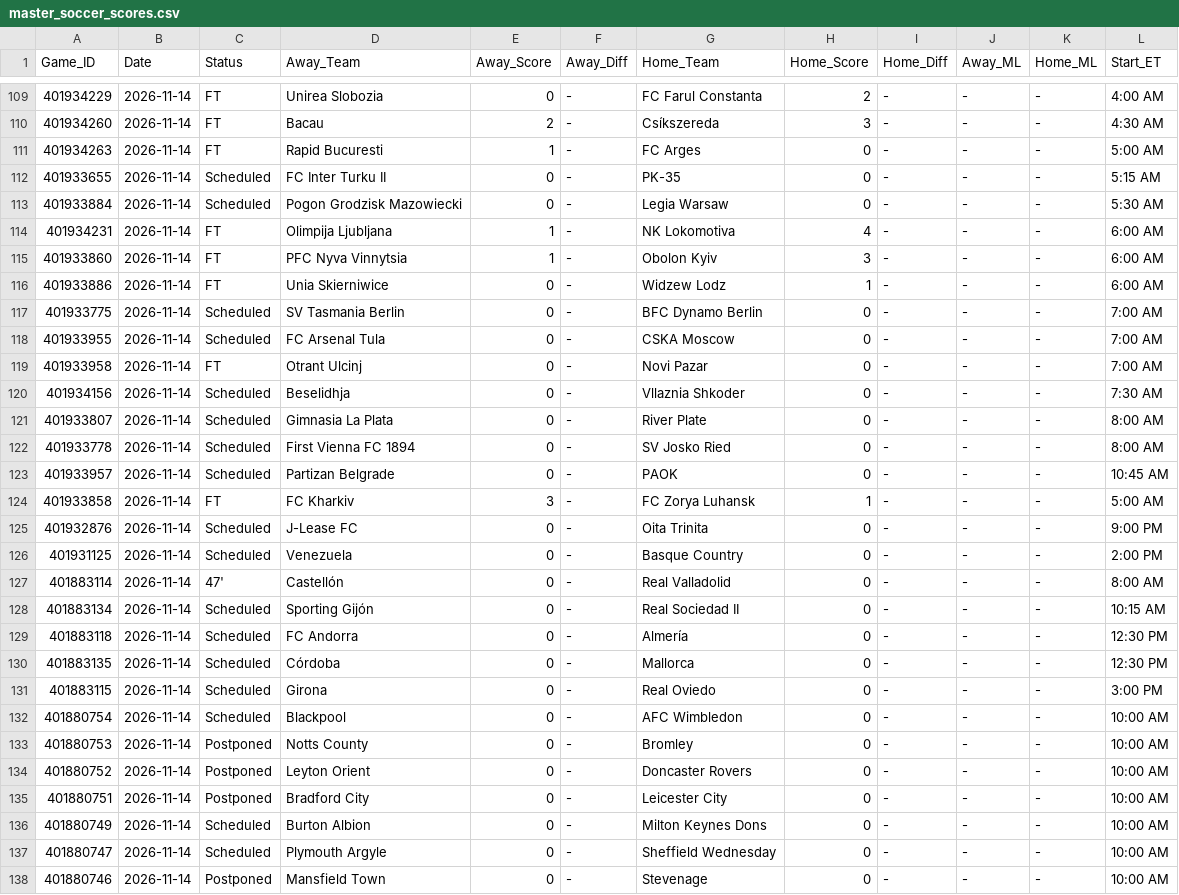
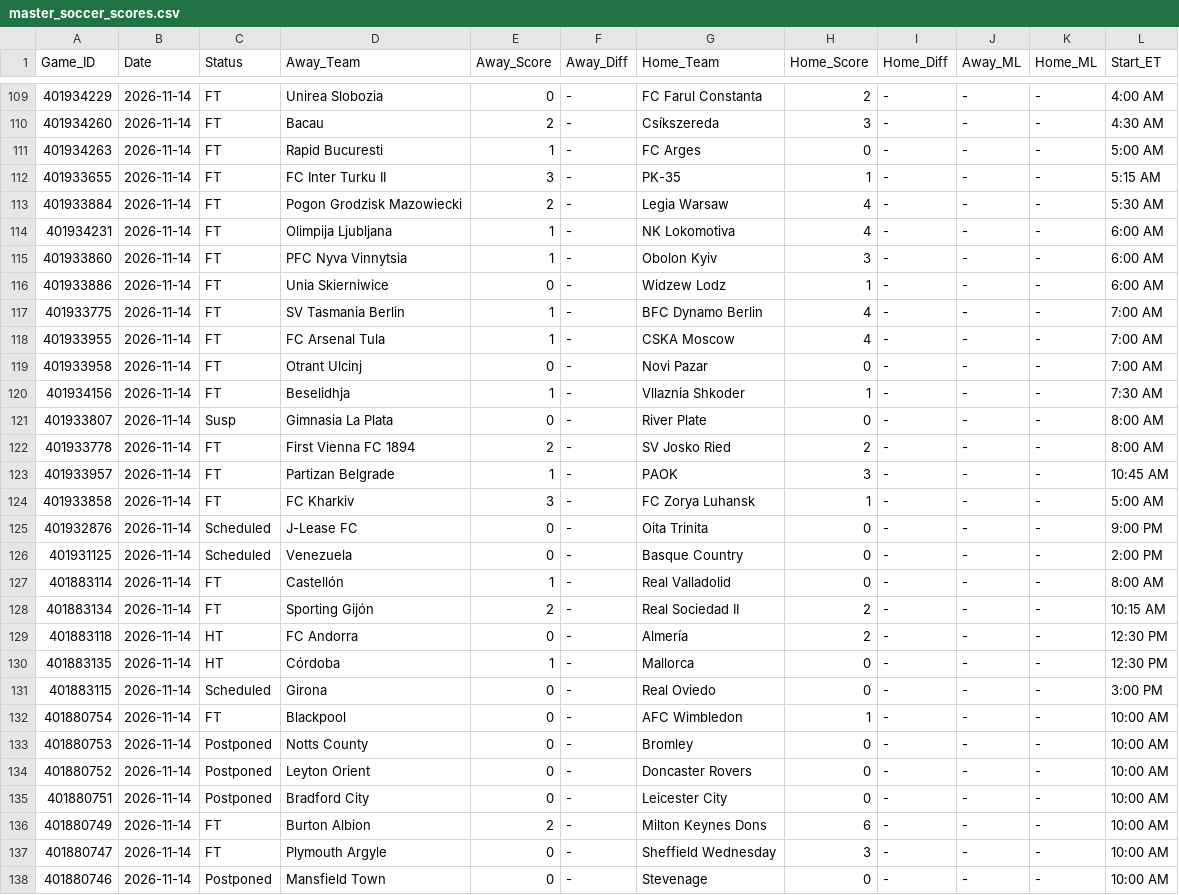
Before and after one commit to danreed001-droid/sport, a CSV file: data/raw/master_soccer_scores.csv, drawn as a sheet; only a part is shown, gaps mark what is left out; the diff covers the shown part only.

```diff
--- a/data/raw/master_soccer_scores.csv
+++ b/data/raw/master_soccer_scores.csv
@@ -111,4 +111,4 @@ Game_ID,Date,Status,Away_Team,Away_Score,Away_Diff,Home_Team,Home_Score,Home_Dif
 401934263,2026-11-14,FT,Rapid Bucuresti,1,-,FC Arges,0,-,-,-,5:00 AM
-401933655,2026-11-14,Scheduled,FC Inter Turku II,0,-,PK-35,0,-,-,-,5:15 AM
-401933884,2026-11-14,Scheduled,Pogon Grodzisk Mazowiecki,0,-,Legia Warsaw,0,-,-,-,5:30 AM
+401933655,2026-11-14,FT,FC Inter Turku II,3,-,PK-35,1,-,-,-,5:15 AM
+401933884,2026-11-14,FT,Pogon Grodzisk Mazowiecki,2,-,Legia Warsaw,4,-,-,-,5:30 AM
 401934231,2026-11-14,FT,Olimpija Ljubljana,1,-,NK Lokomotiva,4,-,-,-,6:00 AM
@@ -116,9 +116,9 @@ Game_ID,Date,Status,Away_Team,Away_Score,Away_Diff,Home_Team,Home_Score,Home_Dif
 401933886,2026-11-14,FT,Unia Skierniwice,0,-,Widzew Lodz,1,-,-,-,6:00 AM
-401933775,2026-11-14,Scheduled,SV Tasmania Berlin,0,-,BFC Dynamo Berlin,0,-,-,-,7:00 AM
-401933955,2026-11-14,Scheduled,FC Arsenal Tula,0,-,CSKA Moscow,0,-,-,-,7:00 AM
+401933775,2026-11-14,FT,SV Tasmania Berlin,1,-,BFC Dynamo Berlin,4,-,-,-,7:00 AM
+401933955,2026-11-14,FT,FC Arsenal Tula,1,-,CSKA Moscow,4,-,-,-,7:00 AM
 401933958,2026-11-14,FT,Otrant Ulcinj,0,-,Novi Pazar,0,-,-,-,7:00 AM
-401934156,2026-11-14,Scheduled,Beselidhja,0,-,Vllaznia Shkoder,0,-,-,-,7:30 AM
-401933807,2026-11-14,Scheduled,Gimnasia La Plata,0,-,River Plate,0,-,-,-,8:00 AM
-401933778,2026-11-14,Scheduled,First Vienna FC 1894,0,-,SV Josko Ried,0,-,-,-,8:00 AM
-401933957,2026-11-14,Scheduled,Partizan Belgrade,0,-,PAOK,0,-,-,-,10:45 AM
+401934156,2026-11-14,FT,Beselidhja,1,-,Vllaznia Shkoder,1,-,-,-,7:30 AM
+401933807,2026-11-14,Susp,Gimnasia La Plata,0,-,River Plate,0,-,-,-,8:00 AM
+401933778,2026-11-14,FT,First Vienna FC 1894,2,-,SV Josko Ried,2,-,-,-,8:00 AM
+401933957,2026-11-14,FT,Partizan Belgrade,1,-,PAOK,3,-,-,-,10:45 AM
 401933858,2026-11-14,FT,FC Kharkiv,3,-,FC Zorya Luhansk,1,-,-,-,5:00 AM
@@ -126,8 +126,8 @@ Game_ID,Date,Status,Away_Team,Away_Score,Away_Diff,Home_Team,Home_Score,Home_Dif
 401931125,2026-11-14,Scheduled,Venezuela,0,-,Basque Country,0,-,-,-,2:00 PM
-401883114,2026-11-14,47',Castellón,0,-,Real Valladolid,0,-,-,-,8:00 AM
-401883134,2026-11-14,Scheduled,Sporting Gijón,0,-,Real Sociedad II,0,-,-,-,10:15 AM
-401883118,2026-11-14,Scheduled,FC Andorra,0,-,Almería,0,-,-,-,12:30 PM
-401883135,2026-11-14,Scheduled,Córdoba,0,-,Mallorca,0,-,-,-,12:30 PM
+401883114,2026-11-14,FT,Castellón,1,-,Real Valladolid,0,-,-,-,8:00 AM
+401883134,2026-11-14,FT,Sporting Gijón,2,-,Real Sociedad II,2,-,-,-,10:15 AM
+401883118,2026-11-14,HT,FC Andorra,0,-,Almería,2,-,-,-,12:30 PM
+401883135,2026-11-14,HT,Córdoba,1,-,Mallorca,0,-,-,-,12:30 PM
 401883115,2026-11-14,Scheduled,Girona,0,-,Real Oviedo,0,-,-,-,3:00 PM
-401880754,2026-11-14,Scheduled,Blackpool,0,-,AFC Wimbledon,0,-,-,-,10:00 AM
+401880754,2026-11-14,FT,Blackpool,0,-,AFC Wimbledon,1,-,-,-,10:00 AM
 401880753,2026-11-14,Postponed,Notts County,0,-,Bromley,0,-,-,-,10:00 AM
@@ -135,4 +135,4 @@ Game_ID,Date,Status,Away_Team,Away_Score,Away_Diff,Home_Team,Home_Score,Home_Dif
 401880751,2026-11-14,Postponed,Bradford City,0,-,Leicester City,0,-,-,-,10:00 AM
-401880749,2026-11-14,Scheduled,Burton Albion,0,-,Milton Keynes Dons,0,-,-,-,10:00 AM
-401880747,2026-11-14,Scheduled,Plymouth Argyle,0,-,Sheffield Wednesday,0,-,-,-,10:00 AM
+401880749,2026-11-14,FT,Burton Albion,2,-,Milton Keynes Dons,6,-,-,-,10:00 AM
+401880747,2026-11-14,FT,Plymouth Argyle,0,-,Sheffield Wednesday,3,-,-,-,10:00 AM
 401880746,2026-11-14,Postponed,Mansfield Town,0,-,Stevenage,0,-,-,-,10:00 AM
```
Also changed, not shown: 1 added row and 137 edited cells elsewhere in this file, data/raw/master_cfb_scores.csv, 12 other files.
